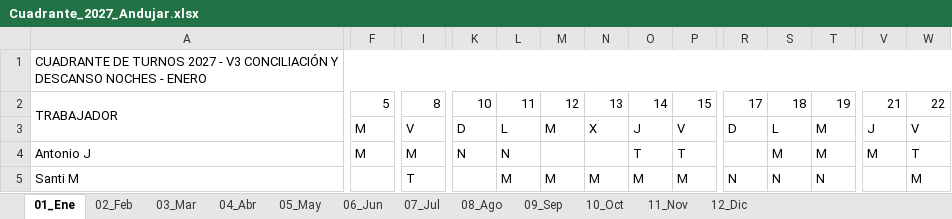
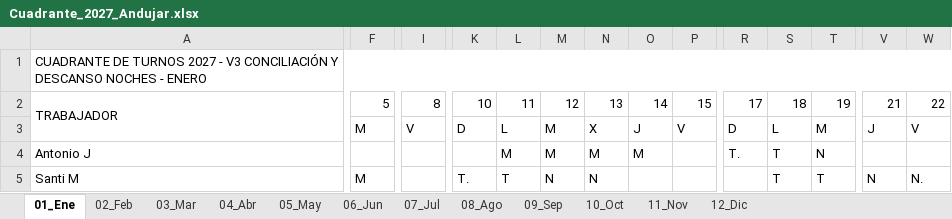
Before and after one commit to tirijaen/Cuadrante-2027, an Excel workbook: Cuadrante_2027_Andujar.xlsx, sheet 01_Ene, drawn as a sheet; only a part is shown, gaps mark what is left out; values as stored, in another font and other column widths than the file's, no cell formats; the diff covers the shown part only; the diff names each change by its address in the sheet, - before the commit and + after, or states it on an @@ line.

```diff
--- a/Cuadrante_2027_Andujar.xlsx (sheet 01_Ene)
+++ b/Cuadrante_2027_Andujar.xlsx (sheet 01_Ene)
-F4: M
+F4: (empty)
-I4: M
+I4: (empty)
-K4: N
+K4: (empty)
-L4: N
+L4: M
-M4: (empty)
+M4: M
-N4: (empty)
+N4: M
-O4: T
+O4: M
-P4: T
+P4: (empty)
-R4: (empty)
+R4: T.
-S4: M
+S4: T
-T4: M
+T4: N
-V4: M
+V4: (empty)
-W4: T
+W4: (empty)
-F5: (empty)
+F5: M
-I5: T
+I5: (empty)
-K5: (empty)
+K5: T.
-L5: M
+L5: T
-M5: M
+M5: N
-N5: M
+N5: N
-O5: M
+O5: (empty)
-P5: M
+P5: (empty)
-R5: N
+R5: (empty)
-S5: N
+S5: T
-T5: N
+T5: T
-V5: (empty)
+V5: N
-W5: M
+W5: N.
```
Also changed, not shown: 119 edited cells elsewhere in this sheet, sheet 10_Oct, sheet 11_Nov, sheet 07_Jul, sheet 05_May, sheet 12_Dic, sheet 03_Mar, 5 more sheets, cell formats, Cuadrante 2026 para Agente.xlsx, Cuadrante_2027_Andujar_V3.xlsx, 9 other files.
